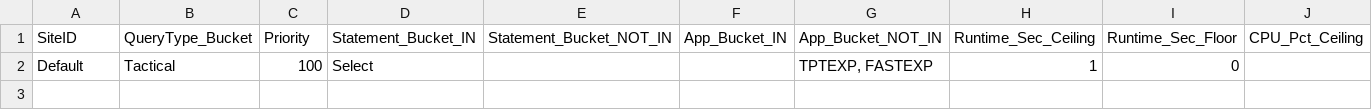
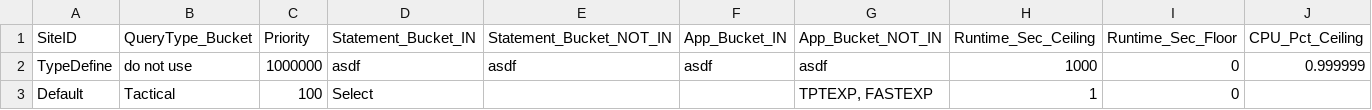
Before and after one commit to tdcoa/sql, a CSV file: dim_querytype.csv, drawn as a sheet; only a part is shown; rows hold the shown columns only; the diff names each change by its address in the sheet, - before the commit and + after, or states it on an @@ line.

Commit message:
added extra type definition record to dim_querytype.csv

```diff
--- a/dim_querytype.csv
+++ b/dim_querytype.csv
+row 2: TypeDefine | do not use | 1000000 | asdf | asdf | asdf | asdf | 1000 | 0 | 0.999999
```
Also changed, not shown: 1 other file.
